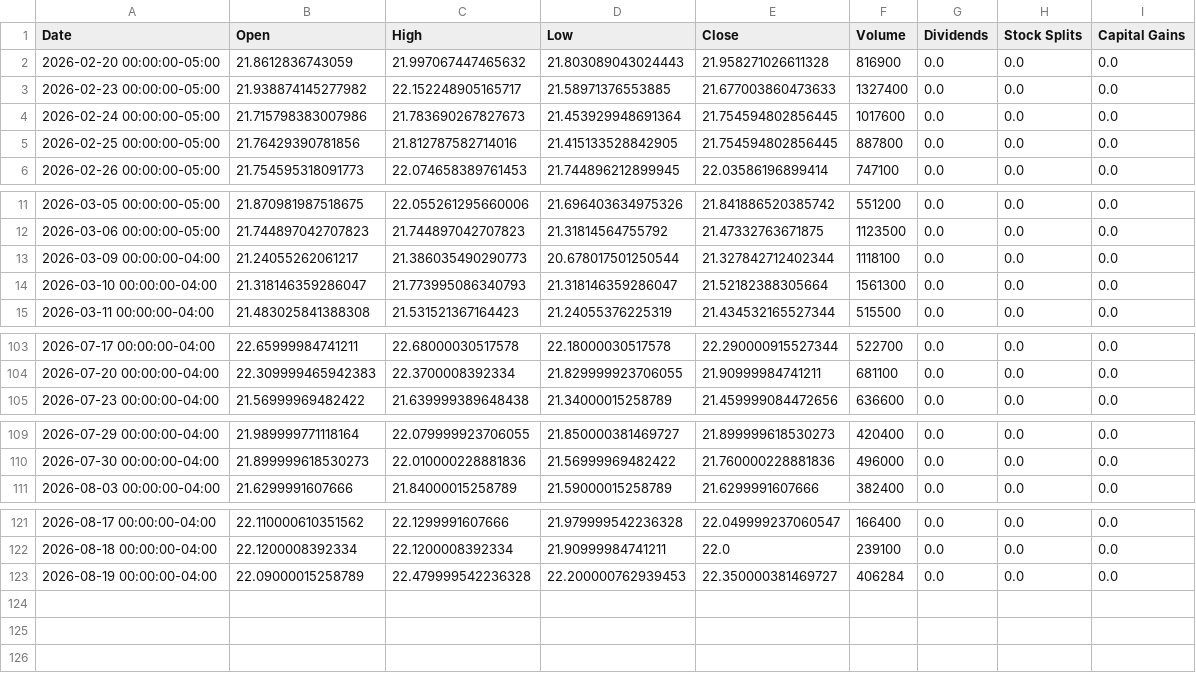
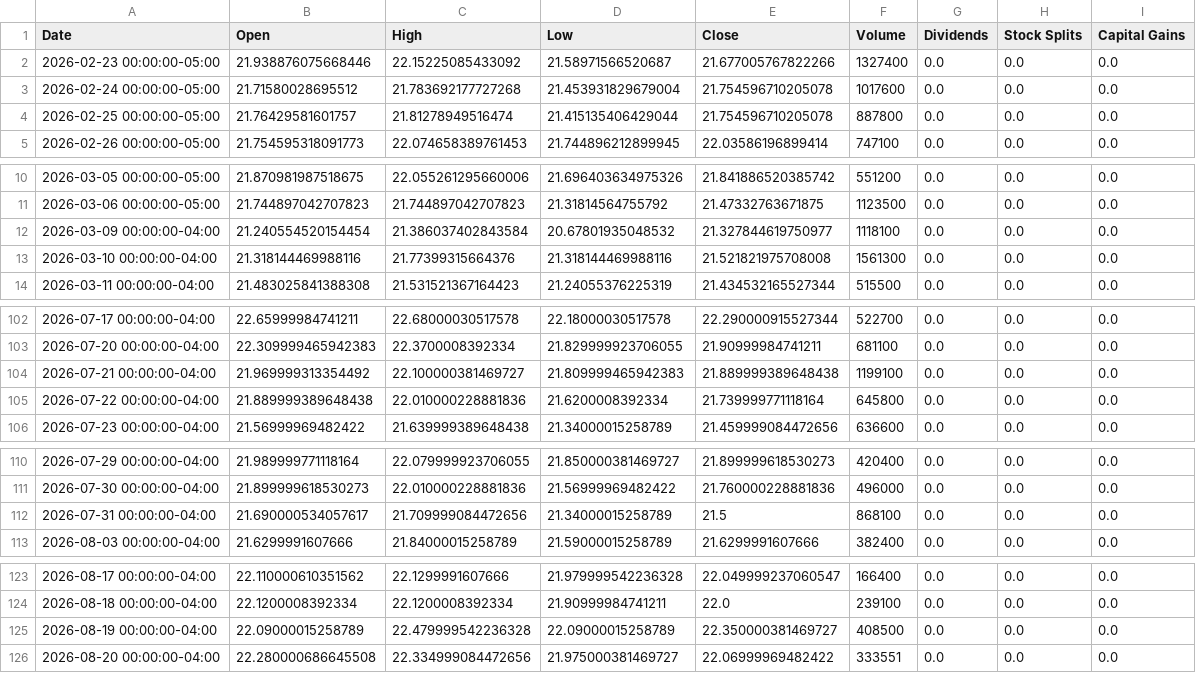
Before and after one commit to richardchitman-prog/fixed-reit-tracker, a CSV file: public/data/rem_history.csv, drawn as a sheet; only a part is shown, gaps mark what is left out.

```diff
--- a/public/data/rem_history.csv
+++ b/public/data/rem_history.csv
@@ -1,6 +1,5 @@
 Date,Open,High,Low,Close,Volume,Dividends,Stock Splits,Capital Gains
-2026-02-20 00:00:00-05:00,21.8612836743059,21.997067447465632,21.803089043024443,21.958271026611328,816900,0.0,0.0,0.0
-2026-02-23 00:00:00-05:00,21.938874145277982,22.152248905165717,21.58971376553885,21.677003860473633,1327400,0.0,0.0,0.0
-2026-02-24 00:00:00-05:00,21.715798383007986,21.783690267827673,21.453929948691364,21.754594802856445,1017600,0.0,0.0,0.0
-2026-02-25 00:00:00-05:00,21.76429390781856,21.812787582714016,21.415133528842905,21.754594802856445,887800,0.0,0.0,0.0
+2026-02-23 00:00:00-05:00,21.938876075668446,22.15225085433092,21.58971566520687,21.677005767822266,1327400,0.0,0.0,0.0
+2026-02-24 00:00:00-05:00,21.71580028695512,21.783692177727268,21.453931829679004,21.754596710205078,1017600,0.0,0.0,0.0
+2026-02-25 00:00:00-05:00,21.76429581601757,21.81278949516474,21.415135406429044,21.754596710205078,887800,0.0,0.0,0.0
 2026-02-26 00:00:00-05:00,21.754595318091773,22.074658389761453,21.744896212899945,22.03586196899414,747100,0.0,0.0,0.0
@@ -12,4 +11,4 @@ Date,Open,High,Low,Close,Volume,Dividends,Stock Splits,Capital Gains
 2026-03-06 00:00:00-05:00,21.744897042707823,21.744897042707823,21.31814564755792,21.47332763671875,1123500,0.0,0.0,0.0
-2026-03-09 00:00:00-04:00,21.24055262061217,21.386035490290773,20.678017501250544,21.327842712402344,1118100,0.0,0.0,0.0
-2026-03-10 00:00:00-04:00,21.318146359286047,21.773995086340793,21.318146359286047,21.52182388305664,1561300,0.0,0.0,0.0
+2026-03-09 00:00:00-04:00,21.240554520154454,21.386037402843584,20.67801935048532,21.327844619750977,1118100,0.0,0.0,0.0
+2026-03-10 00:00:00-04:00,21.318144469988116,21.77399315664376,21.318144469988116,21.521821975708008,1561300,0.0,0.0,0.0
 2026-03-11 00:00:00-04:00,21.483025841388308,21.531521367164423,21.24055376225319,21.434532165527344,515500,0.0,0.0,0.0
@@ -104,2 +103,4 @@ Date,Open,High,Low,Close,Volume,Dividends,Stock Splits,Capital Gains
 2026-07-20 00:00:00-04:00,22.309999465942383,22.3700008392334,21.829999923706055,21.90999984741211,681100,0.0,0.0,0.0
+2026-07-21 00:00:00-04:00,21.969999313354492,22.100000381469727,21.809999465942383,21.889999389648438,1199100,0.0,0.0,0.0
+2026-07-22 00:00:00-04:00,21.889999389648438,22.010000228881836,21.6200008392334,21.739999771118164,645800,0.0,0.0,0.0
 2026-07-23 00:00:00-04:00,21.56999969482422,21.639999389648438,21.34000015258789,21.459999084472656,636600,0.0,0.0,0.0
@@ -110,2 +111,3 @@ Date,Open,High,Low,Close,Volume,Dividends,Stock Splits,Capital Gains
 2026-07-30 00:00:00-04:00,21.899999618530273,22.010000228881836,21.56999969482422,21.760000228881836,496000,0.0,0.0,0.0
+2026-07-31 00:00:00-04:00,21.690000534057617,21.709999084472656,21.34000015258789,21.5,868100,0.0,0.0,0.0
 2026-08-03 00:00:00-04:00,21.6299991607666,21.84000015258789,21.59000015258789,21.6299991607666,382400,0.0,0.0,0.0
@@ -122,2 +124,3 @@ Date,Open,High,Low,Close,Volume,Dividends,Stock Splits,Capital Gains
 2026-08-18 00:00:00-04:00,22.1200008392334,22.1200008392334,21.90999984741211,22.0,239100,0.0,0.0,0.0
-2026-08-19 00:00:00-04:00,22.09000015258789,22.479999542236328,22.200000762939453,22.350000381469727,406284,0.0,0.0,0.0
+2026-08-19 00:00:00-04:00,22.09000015258789,22.479999542236328,22.09000015258789,22.350000381469727,408500,0.0,0.0,0.0
+2026-08-20 00:00:00-04:00,22.280000686645508,22.334999084472656,21.975000381469727,22.06999969482422,333551,0.0,0.0,0.0
```
Also changed, not shown: public/data/divo_history.csv, public/data/pgx_history.csv, 38 other files.
